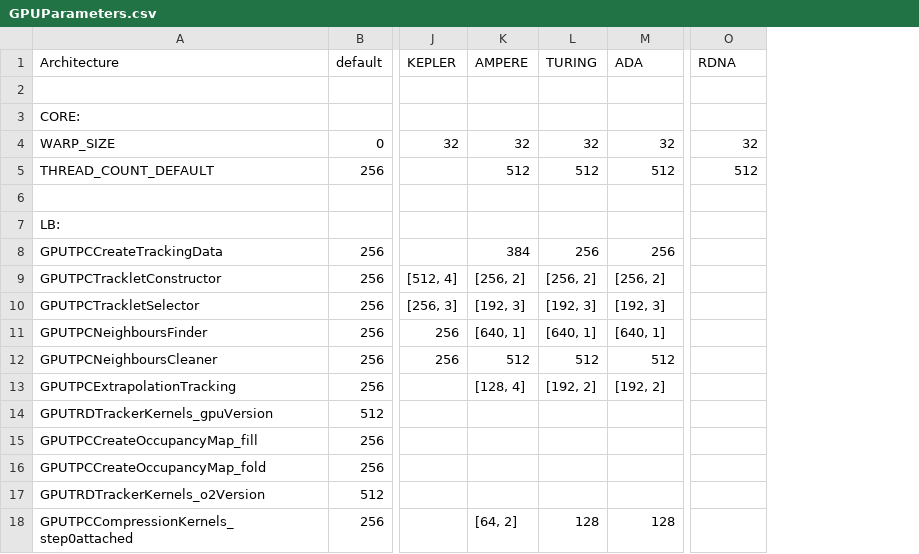
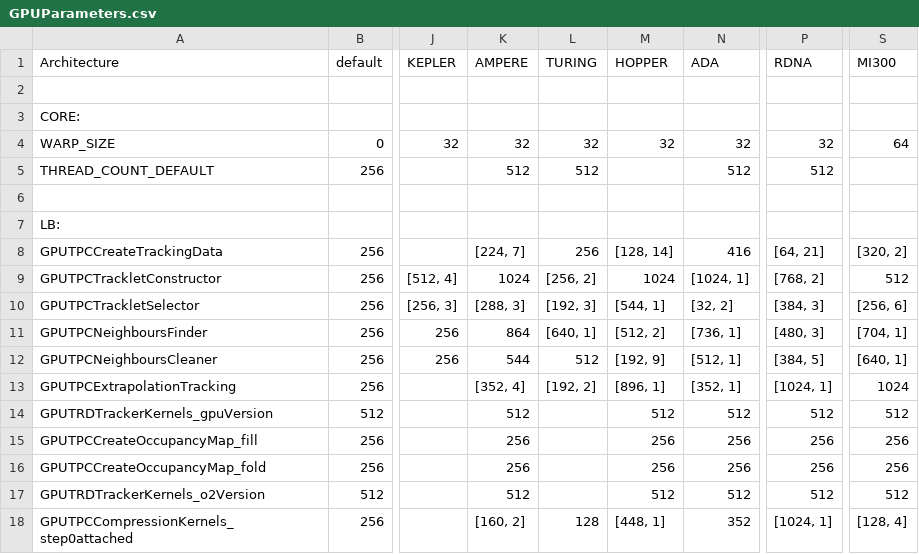
Before and after one commit to AliceO2Group/AliceO2, a CSV file: GPU/GPUTracking/Definitions/Parameters/GPUParameters.csv, drawn as a sheet; only a part is shown, gaps mark what is left out; addresses are those after the commit; the diff covers the shown part only; the diff names each change by its address in the sheet, - before the commit and + after, or states it on an @@ line.

Commit message:
Update and add optimal parameters for several GPU architectures

```diff
--- a/GPU/GPUTracking/Definitions/Parameters/GPUParameters.csv
+++ b/GPU/GPUTracking/Definitions/Parameters/GPUParameters.csv
+column M (HOPPER), rows 4-18: 32 |  |  |  | [128, 14] | 1024 | [544, 1] | [512, 2] | [192, 9] | [896, 1] | 512 | 256 | 256 | 512 | [448, 1]
+column S (MI300), rows 4-18: 64 |  |  |  | [320, 2] | 512 | [256, 6] | [704, 1] | [640, 1] | 1024 | 512 | 256 | 256 | 512 | [128, 4]
-K8 (AMPERE): 384
+K8 (AMPERE): [224, 7]
-N8 (ADA): 256
+N8 (ADA): 416
-P8 (RDNA): (empty)
+P8 (RDNA): [64, 21]
-K9 (AMPERE): [256, 2]
+K9 (AMPERE): 1024
-N9 (ADA): [256, 2]
+N9 (ADA): [1024, 1]
-P9 (RDNA): (empty)
+P9 (RDNA): [768, 2]
-K10 (AMPERE): [192, 3]
+K10 (AMPERE): [288, 3]
-N10 (ADA): [192, 3]
+N10 (ADA): [32, 2]
-P10 (RDNA): (empty)
+P10 (RDNA): [384, 3]
-K11 (AMPERE): [640, 1]
+K11 (AMPERE): 864
-N11 (ADA): [640, 1]
+N11 (ADA): [736, 1]
-P11 (RDNA): (empty)
+P11 (RDNA): [480, 3]
-K12 (AMPERE): 512
+K12 (AMPERE): 544
-N12 (ADA): 512
+N12 (ADA): [512, 1]
-P12 (RDNA): (empty)
+P12 (RDNA): [384, 5]
-K13 (AMPERE): [128, 4]
+K13 (AMPERE): [352, 4]
-N13 (ADA): [192, 2]
+N13 (ADA): [352, 1]
-P13 (RDNA): (empty)
+P13 (RDNA): [1024, 1]
-K14 (AMPERE): (empty)
+K14 (AMPERE): 512
-N14 (ADA): (empty)
+N14 (ADA): 512
-P14 (RDNA): (empty)
+P14 (RDNA): 512
-K15:K16 (AMPERE): (empty)
+K15:K16 (AMPERE): 256
-N15:N16 (ADA): (empty)
+N15:N16 (ADA): 256
-P15:P16 (RDNA): (empty)
+P15:P16 (RDNA): 256
-K17 (AMPERE): (empty)
+K17 (AMPERE): 512
-N17 (ADA): (empty)
+N17 (ADA): 512
-P17 (RDNA): (empty)
+P17 (RDNA): 512
-K18 (AMPERE): [64, 2]
+K18 (AMPERE): [160, 2]
-N18 (ADA): 128
+N18 (ADA): 352
-P18 (RDNA): (empty)
+P18 (RDNA): [1024, 1]
```
Also changed, not shown: 2 added rows and 148 edited cells elsewhere in this file, 1 other file.
